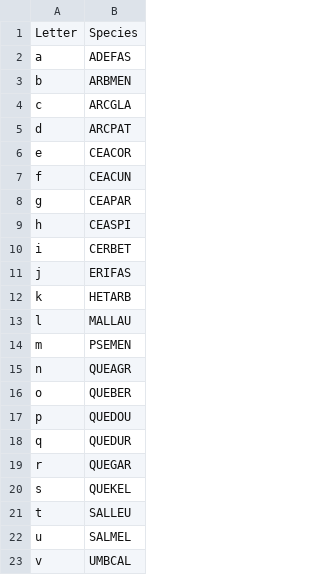
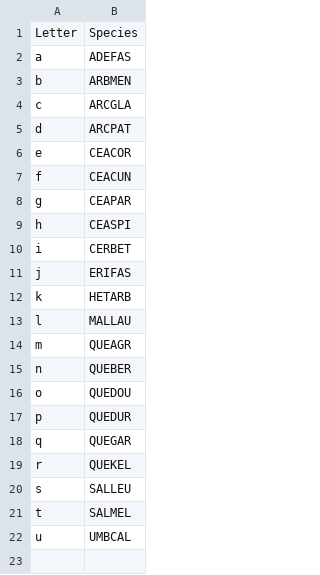
Before and after one commit to dackerly/PepperwoodLFM, a CSV file: figures/letter_mapping.csv, drawn as a sheet.

```diff
--- a/figures/letter_mapping.csv
+++ b/figures/letter_mapping.csv
@@ -13,11 +13,10 @@
 "l","MALLAU"
-"m","PSEMEN"
-"n","QUEAGR"
-"o","QUEBER"
-"p","QUEDOU"
-"q","QUEDUR"
-"r","QUEGAR"
-"s","QUEKEL"
-"t","SALLEU"
-"u","SALMEL"
-"v","UMBCAL"
+"m","QUEAGR"
+"n","QUEBER"
+"o","QUEDOU"
+"p","QUEDUR"
+"q","QUEGAR"
+"r","QUEKEL"
+"s","SALLEU"
+"t","SALMEL"
+"u","UMBCAL"
```
Also changed, not shown: results/figures/table1.csv, results/figures/tableSX_coefs.csv, 17 other files.
